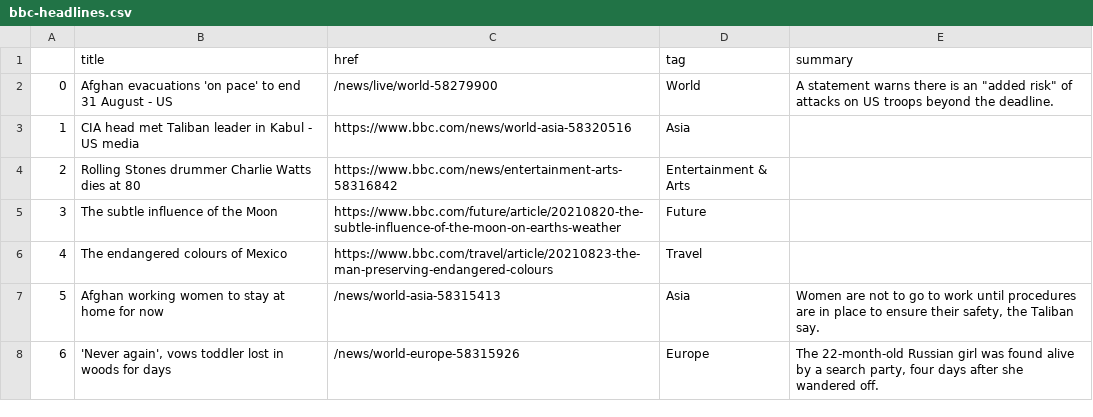
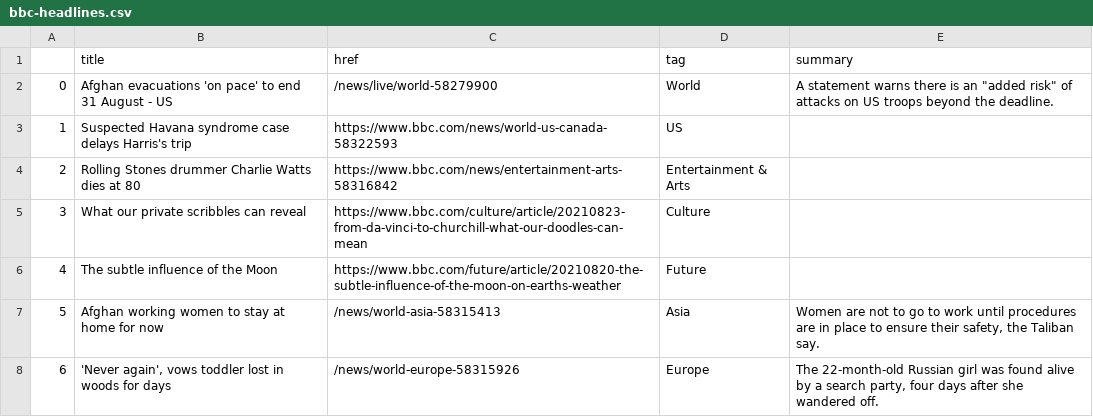
Before and after one commit to kgrumke/automatic-scraper, a CSV file: bbc-headlines.csv, drawn as a sheet; only a part is shown; the diff covers the shown part only.

```diff
--- a/bbc-headlines.csv
+++ b/bbc-headlines.csv
@@ -2,6 +2,6 @@
 0,Afghan evacuations 'on pace' to end 31 August - US,/news/live/world-58279900,World,"A statement warns there is an ""added risk"" of attacks on US troops beyond the deadline."
-1,CIA head met Taliban leader in Kabul - US media,https://www.bbc.com/news/world-asia-58320516,Asia,
+1,Suspected Havana syndrome case delays Harris's trip,https://www.bbc.com/news/world-us-canada-58322593,US,
 2,Rolling Stones drummer Charlie Watts dies at 80,https://www.bbc.com/news/entertainment-arts-58316842,Entertainment & Arts,
-3,The subtle influence of the Moon,https://www.bbc.com/future/article/20210820-the-subtle-influence-of-the-moon-on-earths-weather,Future,
-4,The endangered colours of Mexico,https://www.bbc.com/travel/article/20210823-the-man-preserving-endangered-colours,Travel,
+3,What our private scribbles can reveal,https://www.bbc.com/culture/article/20210823-from-da-vinci-to-churchill-what-our-doodles-can-mean,Culture,
+4,The subtle influence of the Moon,https://www.bbc.com/future/article/20210820-the-subtle-influence-of-the-moon-on-earths-weather,Future,
 5,Afghan working women to stay at home for now,/news/world-asia-58315413,Asia,"Women are not to go to work until procedures are in place to ensure their safety, the Taliban say."
```
Also changed, not shown: 14 edited cells elsewhere in this file.
